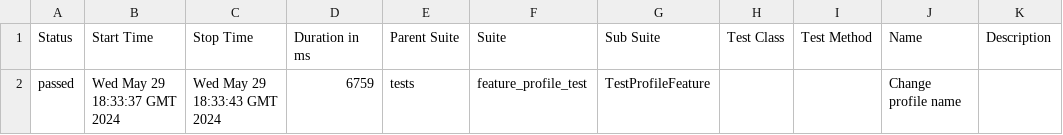
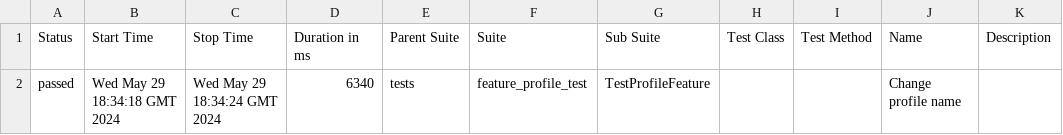
Before and after one commit to strokanyov/test, a CSV file: data/suites.csv, drawn as a sheet.

Commit message:
Deploying to gh-pages from @ strokanyov/test@3af0d98db74aeb9a65830a4c6aecf50960f1aafb 🚀

```diff
--- a/data/suites.csv
+++ b/data/suites.csv
@@ -1,2 +1,2 @@
 "Status","Start Time","Stop Time","Duration in ms","Parent Suite","Suite","Sub Suite","Test Class","Test Method","Name","Description"
-"passed","Wed May 29 18:33:37 GMT 2024","Wed May 29 18:33:43 GMT 2024","6759","tests","feature_profile_test","TestProfileFeature","","","Change profile name",""
+"passed","Wed May 29 18:34:18 GMT 2024","Wed May 29 18:34:24 GMT 2024","6340","tests","feature_profile_test","TestProfileFeature","","","Change profile name",""
```
Also changed, not shown: 22 other files.
